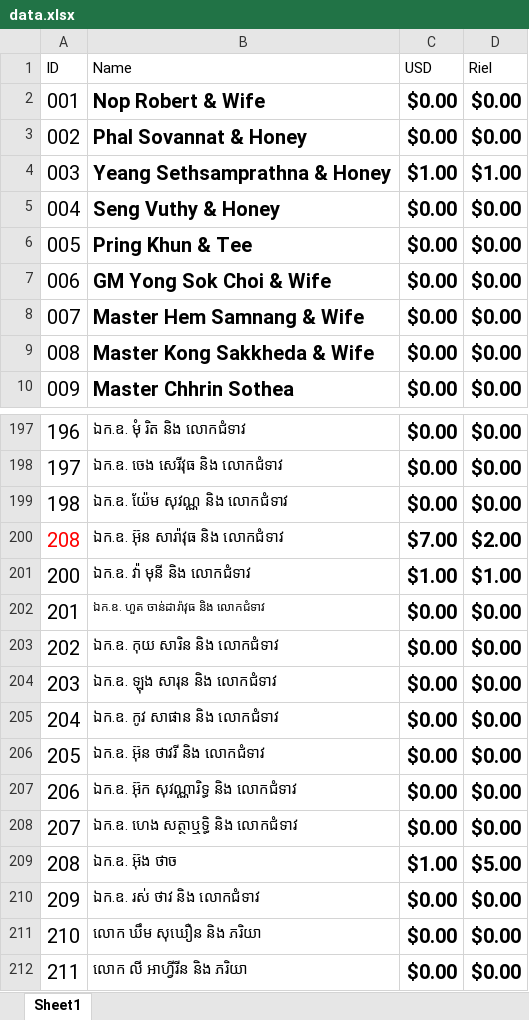
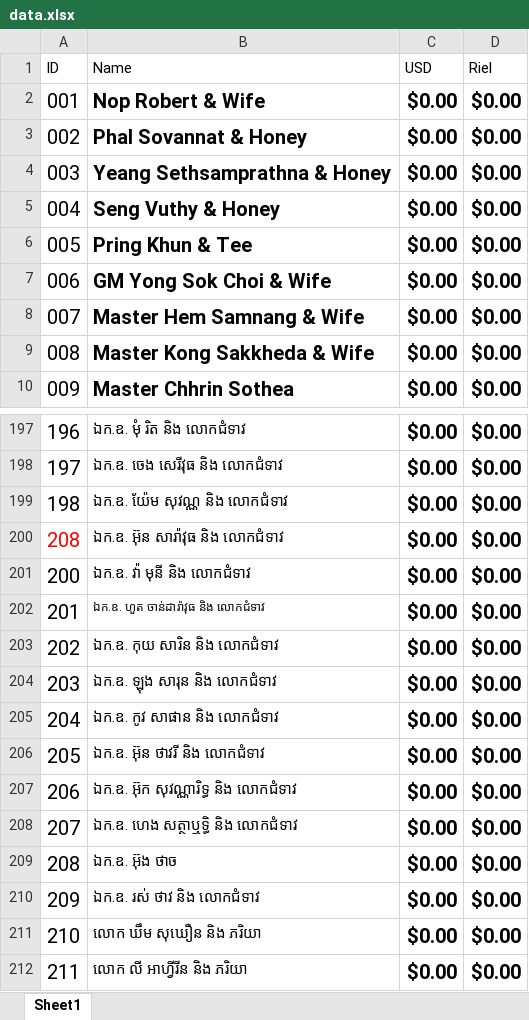
Before and after one commit to M4st3rCod3/Wed, an Excel workbook: data.xlsx, sheet Sheet1, drawn as a sheet; only a part is shown, gaps mark what is left out; values as stored, in another font and other column widths than the file's, no borders; the diff names each change by its address in the sheet, - before the commit and + after, or states it on an @@ line.

```diff
--- a/data.xlsx (sheet Sheet1)
+++ b/data.xlsx (sheet Sheet1)
-C4 (USD): $1.00
+C4 (USD): $0.00
-D4 (Riel): $1.00
+D4 (Riel): $0.00
-C200 (USD): $7.00
+C200 (USD): $0.00
-D200 (Riel): $2.00
+D200 (Riel): $0.00
-C201 (USD): $1.00
+C201 (USD): $0.00
-D201 (Riel): $1.00
+D201 (Riel): $0.00
-C209 (USD): $1.00
+C209 (USD): $0.00
-D209 (Riel): $5.00
+D209 (Riel): $0.00
```
Also changed, not shown: 1 other file.
